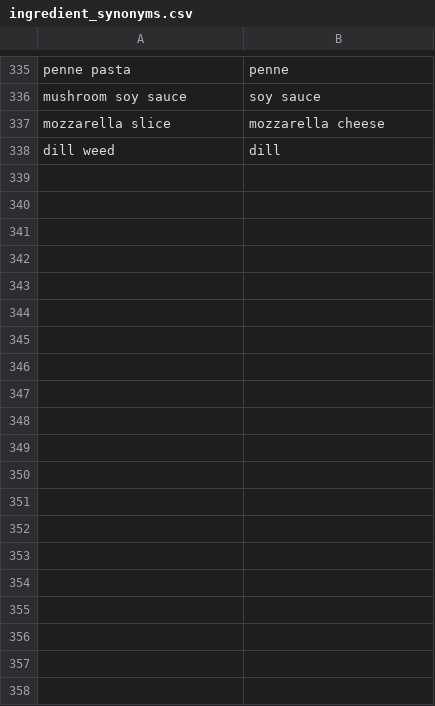
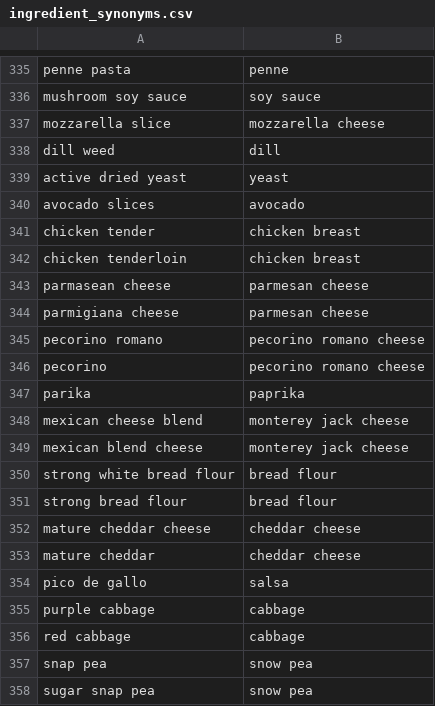
Before and after one commit to Ktech404/SmartRecipe, a CSV file: backend/seed/ingredient_synonyms.csv, drawn as a sheet; only a part is shown, gaps mark what is left out; the diff covers the shown part only.

```diff
--- a/backend/seed/ingredient_synonyms.csv
+++ b/backend/seed/ingredient_synonyms.csv
@@ -338 +338,21 @@ mozzarella slice,mozzarella cheese
 dill weed,dill
+active dried yeast,yeast
+avocado slices,avocado
+chicken tender,chicken breast
+chicken tenderloin,chicken breast
+parmasean cheese,parmesan cheese
+parmigiana cheese,parmesan cheese
+pecorino romano,pecorino romano cheese
+pecorino,pecorino romano cheese
+parika,paprika
+mexican cheese blend,monterey jack cheese
+mexican blend cheese,monterey jack cheese
+strong white bread flour,bread flour
+strong bread flour,bread flour
+mature cheddar cheese,cheddar cheese
+mature cheddar,cheddar cheese
+pico de gallo,salsa
+purple cabbage,cabbage
+red cabbage,cabbage
+snap pea,snow pea
+sugar snap pea,snow pea
```
Also changed, not shown: 11 added rows elsewhere in this file, backend/seed/ingredient_allergen_groups.csv, backend/seed/ingredient_parents.csv, 5 other files.
